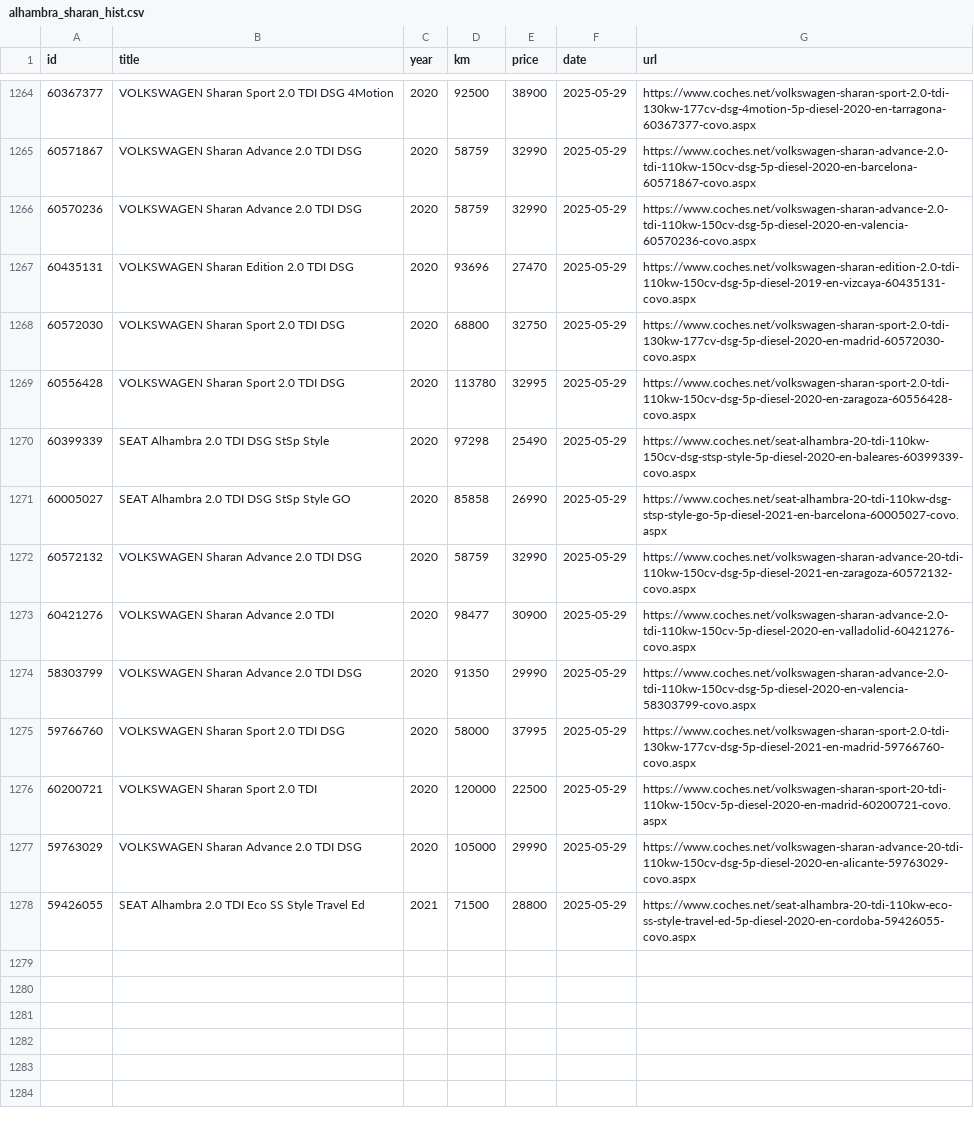
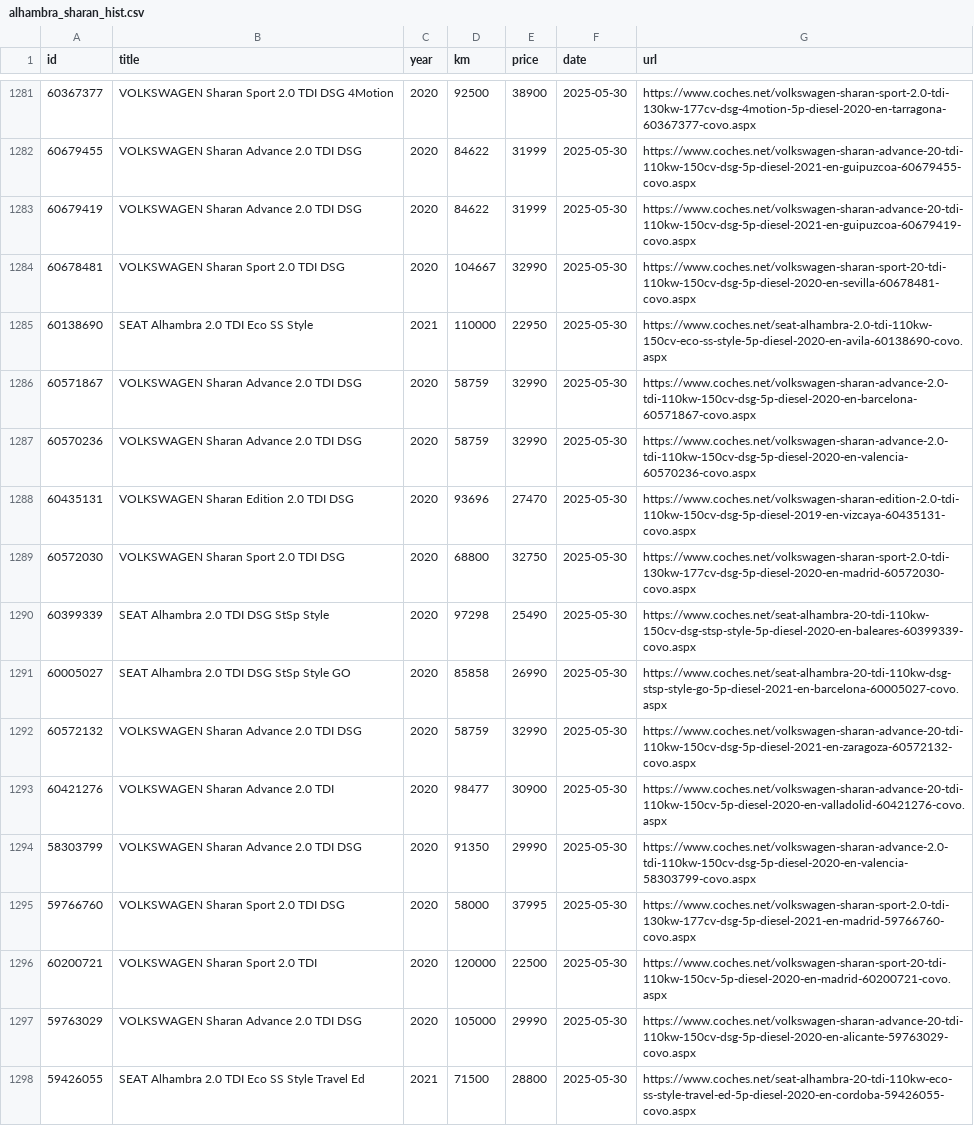
Before and after one commit to Quejicus/coches, a CSV file: data/alhambra_sharan_hist.csv, drawn as a sheet; only a part is shown, gaps mark what is left out; removed rows and columns are numbered as before the commit, all else as after; the diff covers the shown part only; the diff names each change by its address in the sheet, - before the commit and + after, or states it on an @@ line.

```diff
--- a/data/alhambra_sharan_hist.csv
+++ b/data/alhambra_sharan_hist.csv
-F1281 (date): 2025-05-29
+F1281 (date): 2025-05-30
+row 1282: 60679455 | VOLKSWAGEN Sharan Advance 2.0 TDI DSG | 2020 | 84622 | 31999 | 2025-05-30 | https://www.coches.net/volkswagen-sharan-advance-20-tdi-110kw-150cv-dsg-5p-diesel-2021-en-guipuzcoa-60679455-covo.aspx
+row 1283: 60679419 | VOLKSWAGEN Sharan Advance 2.0 TDI DSG | 2020 | 84622 | 31999 | 2025-05-30 | https://www.coches.net/volkswagen-sharan-advance-20-tdi-110kw-150cv-dsg-5p-diesel-2021-en-guipuzcoa-60679419-covo.aspx
+row 1284: 60678481 | VOLKSWAGEN Sharan Sport 2.0 TDI DSG | 2020 | 104667 | 32990 | 2025-05-30 | https://www.coches.net/volkswagen-sharan-sport-20-tdi-110kw-150cv-dsg-5p-diesel-2020-en-sevilla-60678481-covo.aspx
+row 1285: 60138690 | SEAT Alhambra 2.0 TDI Eco SS Style | 2021 | 110000 | 22950 | 2025-05-30 | https://www.coches.net/seat-alhambra-2.0-tdi-110kw-150cv-eco-ss-style-5p-diesel-2020-en-avila-60138690-covo.aspx
-F1286:F1289 (date): 2025-05-29
+F1286:F1289 (date): 2025-05-30
-row 1269: 60556428 | VOLKSWAGEN Sharan Sport 2.0 TDI DSG | 2020 | 113780 | 32995 | 2025-05-29 | https://www.coches.net/volkswagen-sharan-sport-2.0-tdi-110kw-150cv-dsg-5p-diesel-2020-en-zaragoza-60556428-covo.aspx
-F1290:F1298 (date): 2025-05-29
+F1290:F1298 (date): 2025-05-30
-G1293 (url): https://www.coches.net/volkswagen-sharan-advance-2.0-tdi-110kw-150cv-5p-diesel-2020-en-valladolid-60421276-covo.aspx
+G1293 (url): https://www.coches.net/volkswagen-sharan-advance-20-tdi-110kw-150cv-5p-diesel-2020-en-valladolid-60421276-covo.aspx
```
Also changed, not shown: 17 added rows and 2 edited cells elsewhere in this file.
